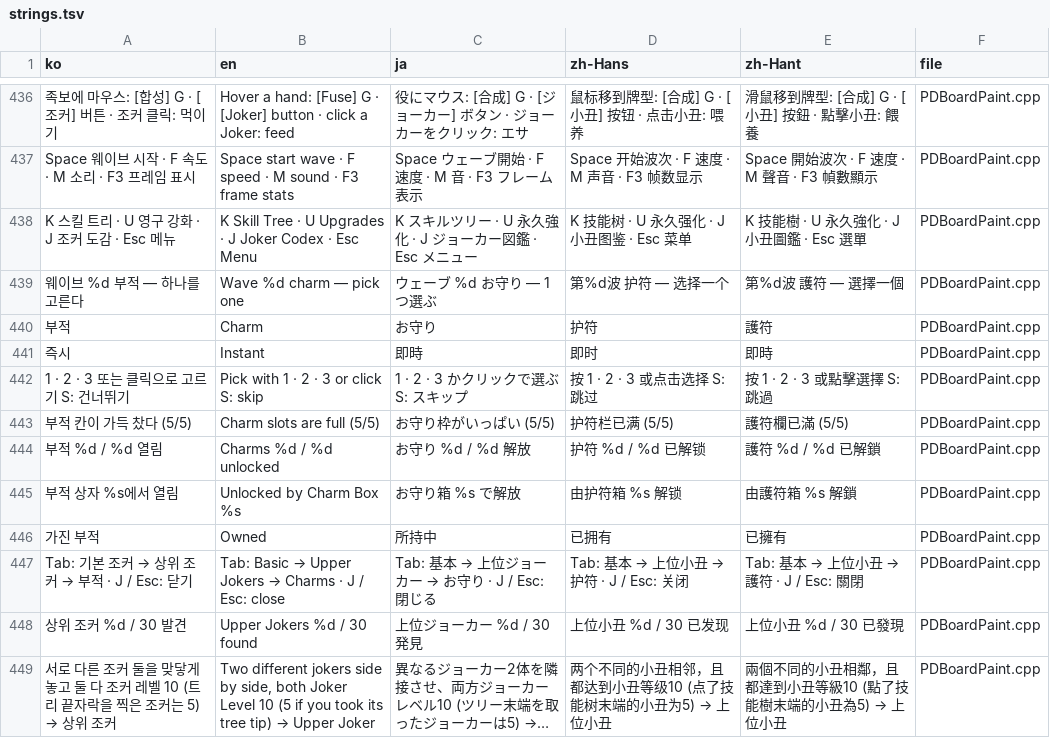
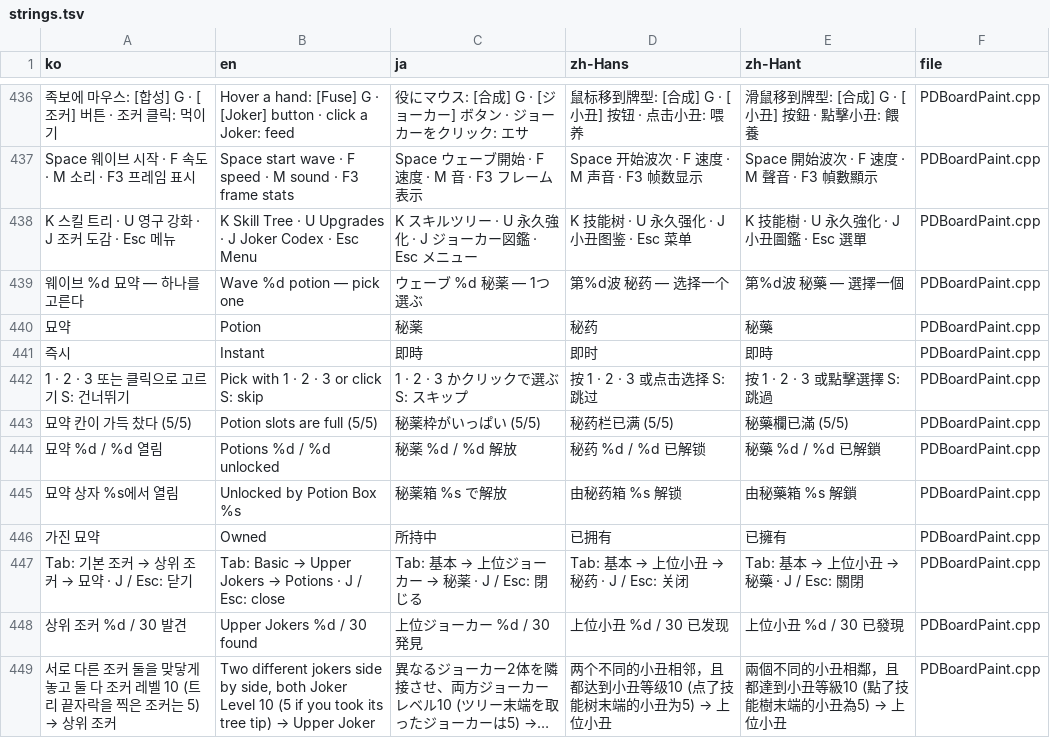
Before and after one commit to myLim820206/ProjectB, a TSV file: tools/lang/strings.tsv, drawn as a sheet; only a part is shown, gaps mark what is left out; long unchanged cells end in …; the diff covers the shown part only.

```diff
--- a/tools/lang/strings.tsv
+++ b/tools/lang/strings.tsv
@@ -438,11 +438,11 @@ Space 웨이브 시작 · F 속도 · M 소리 · F3 프레임 표시	Space star
 K 스킬 트리 · U 영구 강화 · J 조커 도감 · Esc 메뉴	K Skill Tree · U Upgrades · J Joker Codex · Esc Menu	K スキルツリー · U 永久強化 · J ジョーカー図鑑 · Esc メニュー	K 技能树 · U 永久强化 · J 小丑图鉴 · Esc 菜单	K 技能樹 · U 永久強化 · J 小丑圖鑑 · Esc 選單	PDBoardPaint.cpp
-웨이브 %d 부적 — 하나를 고른다	Wave %d charm — pick one	ウェーブ %d お守り — 1つ選ぶ	第%d波 护符 — 选择一个	第%d波 護符 — 選擇一個	PDBoardPaint.cpp
-부적	Charm	お守り	护符	護符	PDBoardPaint.cpp
+웨이브 %d 묘약 — 하나를 고른다	Wave %d potion — pick one	ウェーブ %d 秘薬 — 1つ選ぶ	第%d波 秘药 — 选择一个	第%d波 秘藥 — 選擇一個	PDBoardPaint.cpp
+묘약	Potion	秘薬	秘药	秘藥	PDBoardPaint.cpp
 즉시	Instant	即時	即时	即時	PDBoardPaint.cpp
 1 · 2 · 3 또는 클릭으로 고르기   S: 건너뛰기	Pick with 1 · 2 · 3 or click   S: skip	1 · 2 · 3 かクリックで選ぶ   S: スキップ	按 1 · 2 · 3 或点击选择   S: 跳过	按 1 · 2 · 3 或點擊選擇   S: 跳過	PDBoardPaint.cpp
-부적 칸이 가득 찼다 (5/5)	Charm slots are full (5/5)	お守り枠がいっぱい (5/5)	护符栏已满 (5/5)	護符欄已滿 (5/5)	PDBoardPaint.cpp
-부적 %d / %d 열림	Charms %d / %d unlocked	お守り %d / %d 解放	护符 %d / %d 已解锁	護符 %d / %d 已解鎖	PDBoardPaint.cpp
-부적 상자 %s에서 열림	Unlocked by Charm Box %s	お守り箱 %s で解放	由护符箱 %s 解锁	由護符箱 %s 解鎖	PDBoardPaint.cpp
-가진 부적	Owned	所持中	已拥有	已擁有	PDBoardPaint.cpp
-Tab: 기본 조커 → 상위 조커 → 부적 · J / Esc: 닫기	Tab: Basic → Upper Jokers → Charms · J / Esc: close	Tab: 基本 → 上位ジョーカー → お守り · J / Esc: 閉じる	Tab: 基本 → 上位小丑 → 护符 · J / Esc: 关闭	Tab: 基本 → 上位小丑 → 護符 · J / Esc: 關閉	PDBoardPaint.cpp
+묘약 칸이 가득 찼다 (5/5)	Potion slots are full (5/5)	秘薬枠がいっぱい (5/5)	秘药栏已满 (5/5)	秘藥欄已滿 (5/5)	PDBoardPaint.cpp
+묘약 %d / %d 열림	Potions %d / %d unlocked	秘薬 %d / %d 解放	秘药 %d / %d 已解锁	秘藥 %d / %d 已解鎖	PDBoardPaint.cpp
+묘약 상자 %s에서 열림	Unlocked by Potion Box %s	秘薬箱 %s で解放	由秘药箱 %s 解锁	由秘藥箱 %s 解鎖	PDBoardPaint.cpp
+가진 묘약	Owned	所持中	已拥有	已擁有	PDBoardPaint.cpp
+Tab: 기본 조커 → 상위 조커 → 묘약 · J / Esc: 닫기	Tab: Basic → Upper Jokers → Potions · J / Esc: close	Tab: 基本 → 上位ジョーカー → 秘薬 · J / Esc: 閉じる	Tab: 基本 → 上位小丑 → 秘药 · J / Esc: 关闭	Tab: 基本 → 上位小丑 → 秘藥 · J / Esc: 關閉	PDBoardPaint.cpp
 상위 조커 %d / 30 발견	Upper Jokers %d / 30 found	上位ジョーカー %d / 30 発見	上位小丑 %d / 30 已发现	上位小丑 %d / 30 已發現	PDBoardPaint.cpp
```
Also changed, not shown: 5 added rows, 6 removed rows and 5 edited cells elsewhere in this file, 3 other files.
